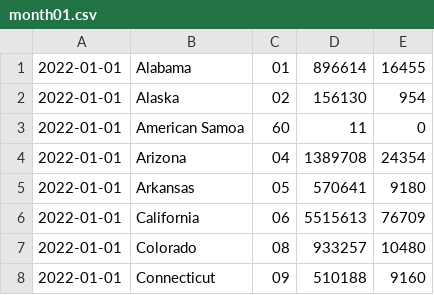
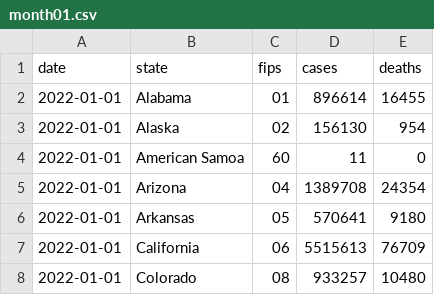
Before and after one commit to connor-ve/InfectiousDiseaseDataSets, a CSV file: Diseases2022Data/CovidData/month01.csv, drawn as a sheet; only a part is shown; the shorter side is filled out with more unchanged rows.

```diff
--- a/Diseases2022Data/CovidData/month01.csv
+++ b/Diseases2022Data/CovidData/month01.csv
@@ -1 +1,2 @@
+date,state,fips,cases,deaths
 2022-01-01,Alabama,01,896614,16455
```
Also changed, not shown: Diseases2022Data/CovidData/month02.csv, Diseases2022Data/CovidData/month03.csv, 12 other files.
